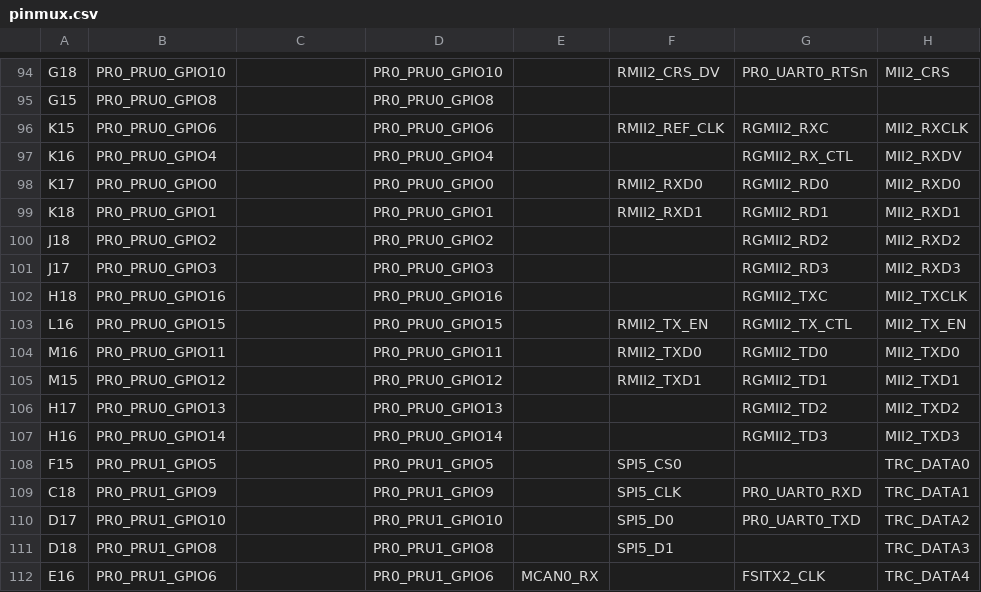
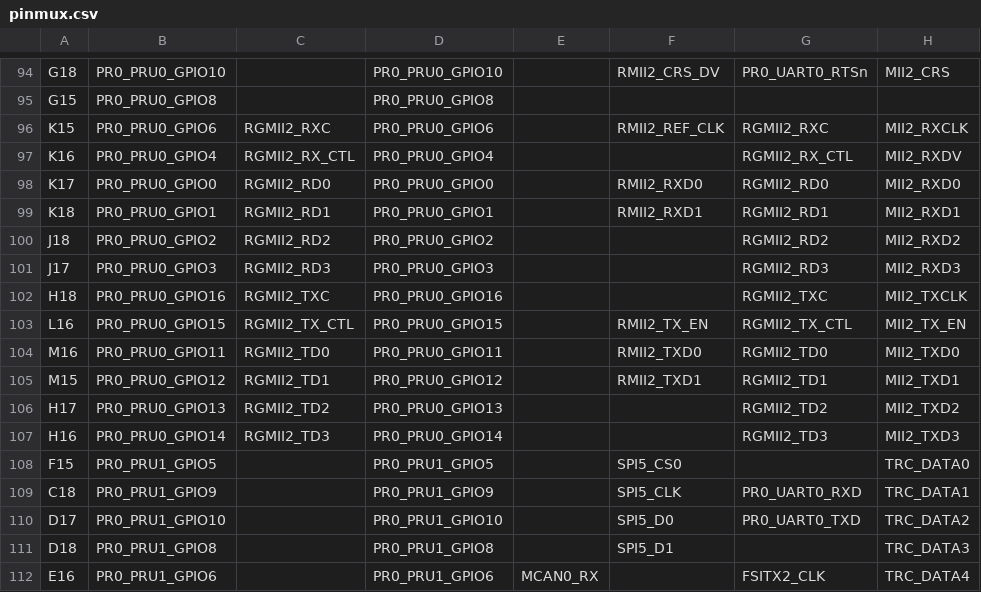
Before and after one commit to obitvn/ccu_xgw_ti_can, a CSV file: ccu_ti_multi_core_freertos/Debug/syscfg/pinmux.csv, drawn as a sheet; only a part is shown, gaps mark what is left out; the diff covers the shown part only; the diff names each change by its address in the sheet, - before the commit and + after, or states it on an @@ line.

```diff
--- a/ccu_ti_multi_core_freertos/Debug/syscfg/pinmux.csv
+++ b/ccu_ti_multi_core_freertos/Debug/syscfg/pinmux.csv
-C96: (empty)
+C96: RGMII2_RXC
-C97: (empty)
+C97: RGMII2_RX_CTL
-C98: (empty)
+C98: RGMII2_RD0
-C99: (empty)
+C99: RGMII2_RD1
-C100: (empty)
+C100: RGMII2_RD2
-C101: (empty)
+C101: RGMII2_RD3
-C102: (empty)
+C102: RGMII2_TXC
-C103: (empty)
+C103: RGMII2_TX_CTL
-C104: (empty)
+C104: RGMII2_TD0
-C105: (empty)
+C105: RGMII2_TD1
-C106: (empty)
+C106: RGMII2_TD2
-C107: (empty)
+C107: RGMII2_TD3
```
Also changed, not shown: 16 edited cells elsewhere in this file, 37 other files.
